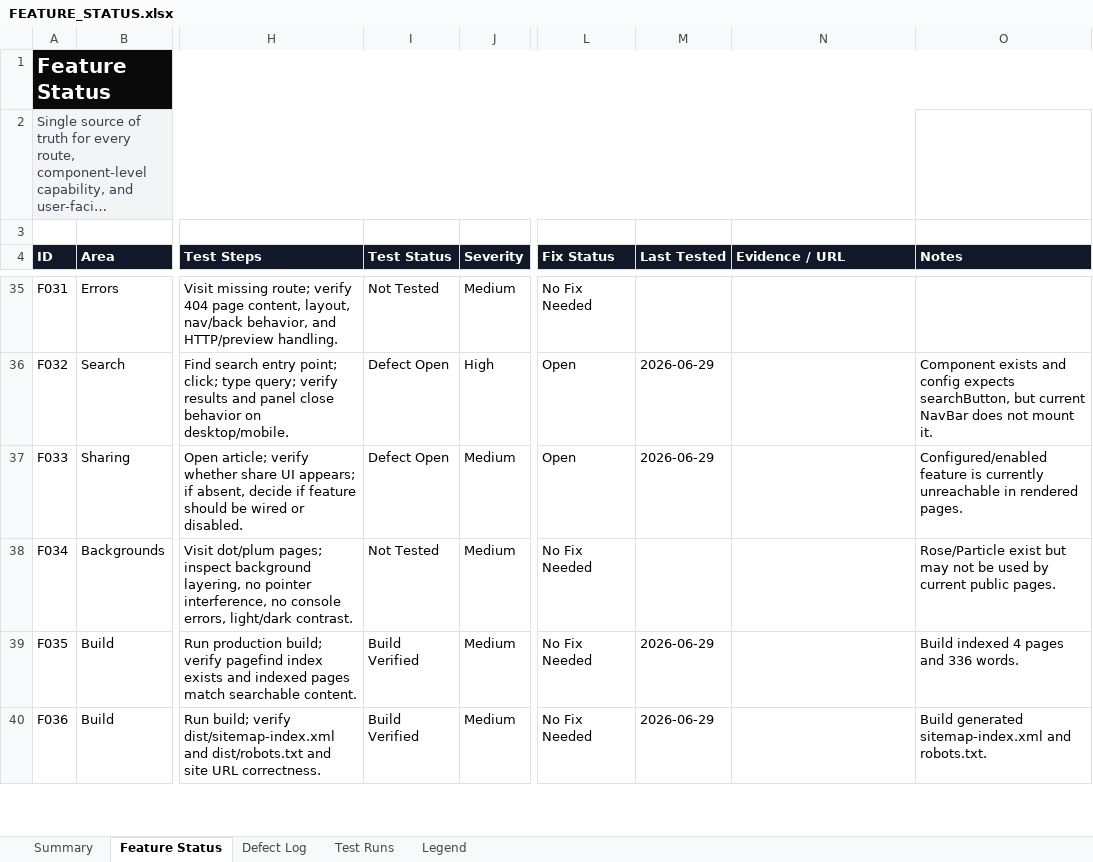
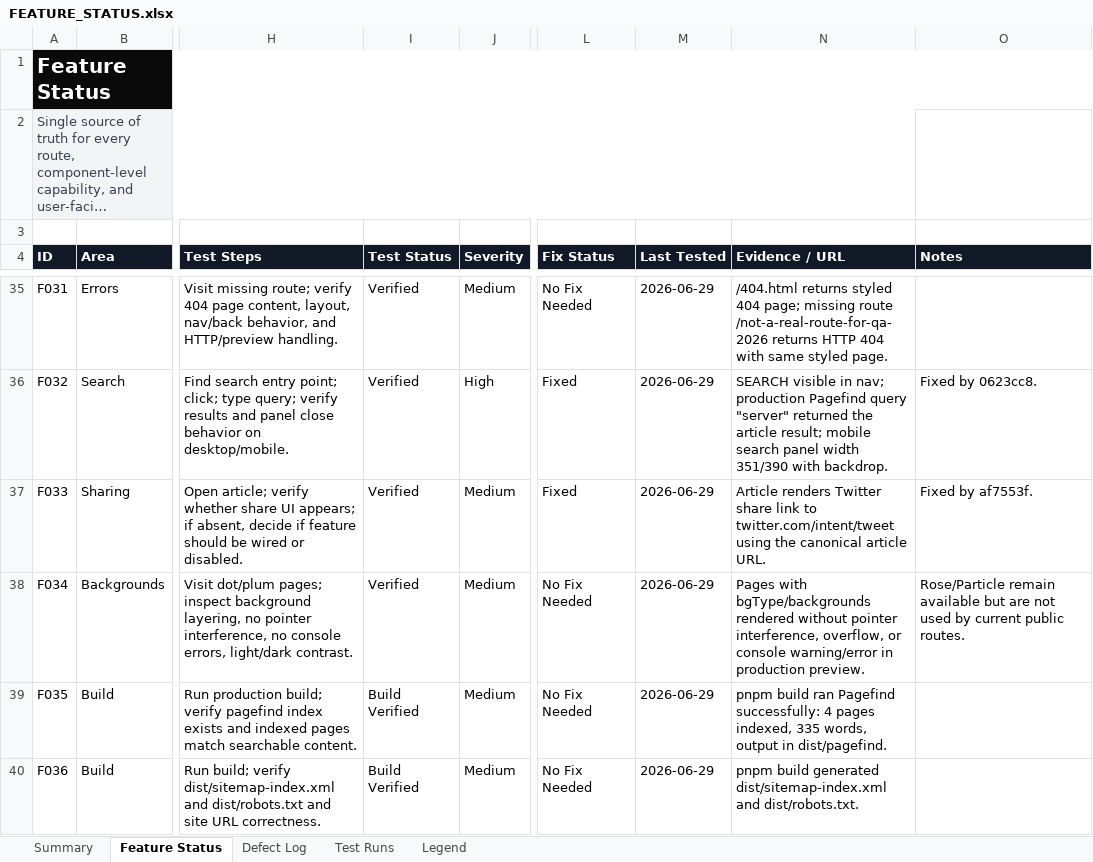
Before and after one commit to tiankaixie/webpage, an Excel workbook: outputs/webpage-feature-status/FEATURE_STATUS.xlsx, sheet Feature Status, drawn as a sheet; only a part is shown, gaps mark what is left out; long unchanged cells end in …; values as stored, in another font and other column widths than the file's, no borders; table styles not drawn; the diff covers the shown part only; the diff names each change by its address in the sheet, - before the commit and + after, or states it on an @@ line.

Commit message:
docs(qa): update feature status after regression

```diff
--- a/outputs/webpage-feature-status/FEATURE_STATUS.xlsx (sheet Feature Status)
+++ b/outputs/webpage-feature-status/FEATURE_STATUS.xlsx (sheet Feature Status)
-I35 (Test Status): Not Tested
+I35 (Test Status): Verified
-M35 (Last Tested): (empty)
+M35 (Last Tested): 2026-06-29
-N35 (Evidence / URL): (empty)
+N35 (Evidence / URL): /404.html returns styled 404 page; missing route /not-a-real-route-for-qa-2026 returns HTTP 404 with same styled page.
-I36:I37 (Test Status): Defect Open
+I36:I37 (Test Status): Verified
-L36:L37 (Fix Status): Open
+L36:L37 (Fix Status): Fixed
-N36 (Evidence / URL): (empty)
+N36 (Evidence / URL): SEARCH visible in nav; production Pagefind query "server" returned the article result; mobile search panel width 351/390 with backdrop.
-O36 (Notes): Component exists and config expects searchButton, but current NavBar does not mount it.
+O36 (Notes): Fixed by 0623cc8.
-N37 (Evidence / URL): (empty)
+N37 (Evidence / URL): Article renders Twitter share link to twitter.com/intent/tweet using the canonical article URL.
-O37 (Notes): Configured/enabled feature is currently unreachable in rendered pages.
+O37 (Notes): Fixed by af7553f.
-I38 (Test Status): Not Tested
+I38 (Test Status): Verified
-M38 (Last Tested): (empty)
+M38 (Last Tested): 2026-06-29
-N38 (Evidence / URL): (empty)
+N38 (Evidence / URL): Pages with bgType/backgrounds rendered without pointer interference, overflow, or console warning/error in production preview.
-O38 (Notes): Rose/Particle exist but may not be used by current public pages.
+O38 (Notes): Rose/Particle remain available but are not used by current public routes.
-N39 (Evidence / URL): (empty)
+N39 (Evidence / URL): pnpm build ran Pagefind successfully: 4 pages indexed, 335 words, output in dist/pagefind.
-O39 (Notes): Build indexed 4 pages and 336 words.
+O39 (Notes): (empty)
-N40 (Evidence / URL): (empty)
+N40 (Evidence / URL): pnpm build generated dist/sitemap-index.xml and dist/robots.txt.
-O40 (Notes): Build generated sitemap-index.xml and robots.txt.
+O40 (Notes): (empty)
```
Also changed, not shown: 127 edited cells elsewhere in this sheet, sheet Defect Log, sheet Test Runs, sheet Summary, sheet Legend.
